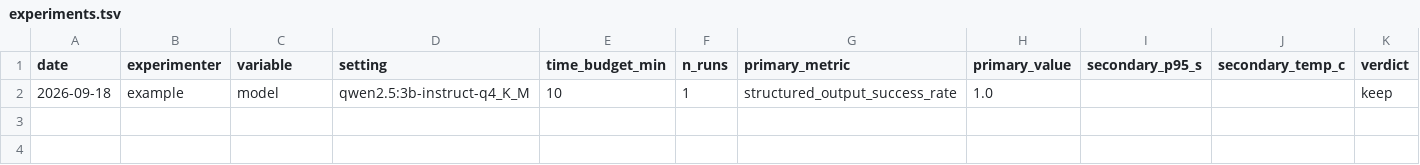
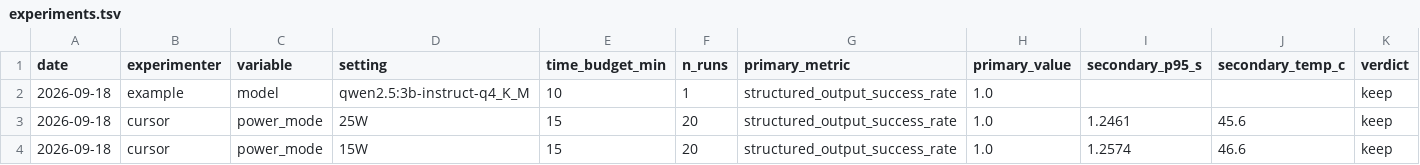
Before and after one commit to hyjuy/ShiftLink, a TSV file: bench/experiments.tsv, drawn as a sheet; only a part is shown; rows hold the shown columns only; the diff names each change by its address in the sheet, - before the commit and + after, or states it on an @@ line.

```diff
--- a/bench/experiments.tsv
+++ b/bench/experiments.tsv
+row 3: 2026-09-18 | cursor | power_mode | 25W | 15 | 20 | structured_output_success_rate | 1.0 | 1.2461 | 45.6 | keep
+row 4: 2026-09-18 | cursor | power_mode | 15W | 15 | 20 | structured_output_success_rate | 1.0 | 1.2574 | 46.6 | keep
```
Also changed, not shown: 17 other files.
